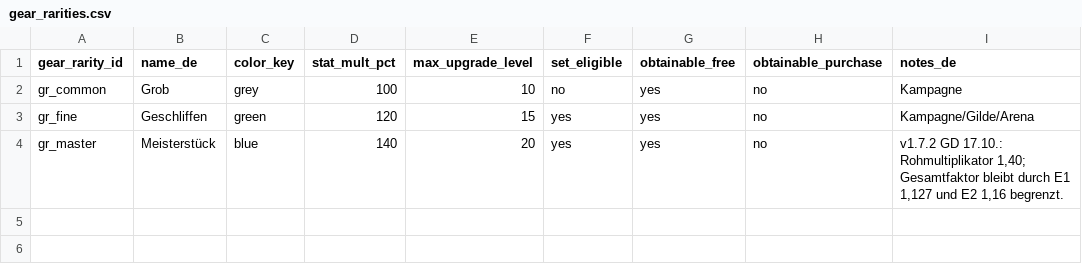
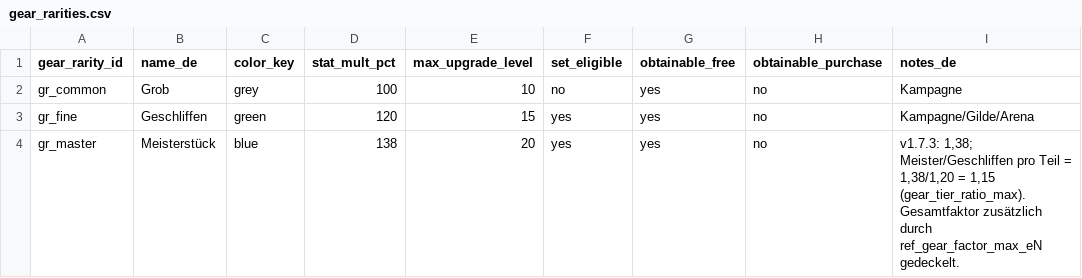
Before and after one commit to Xenatosa/Planer, a CSV file: team/ausruestung/gear_rarities.csv, drawn as a sheet.

```diff
--- a/team/ausruestung/gear_rarities.csv
+++ b/team/ausruestung/gear_rarities.csv
@@ -3,2 +3,2 @@ gr_common,Grob,grey,100,10,no,yes,no,Kampagne
 gr_fine,Geschliffen,green,120,15,yes,yes,no,Kampagne/Gilde/Arena
-gr_master,Meisterstück,blue,140,20,yes,yes,no,"v1.7.2 GD 17.10.: Rohmultiplikator 1,40; Gesamtfaktor bleibt durch E1 1,127 und E2 1,16 begrenzt."
+gr_master,Meisterstück,blue,138,20,yes,yes,no,"v1.7.3: 1,38; Meister/Geschliffen pro Teil = 1,38/1,20 = 1,15 (gear_tier_ratio_max). Gesamtfaktor zusätzlich durch ref_gear_factor_max_eN gedeckelt."
```
Also changed, not shown: team/ausruestung/equipment.csv, team/ausruestung/game_config_ausruestung.csv, 26 other files.
